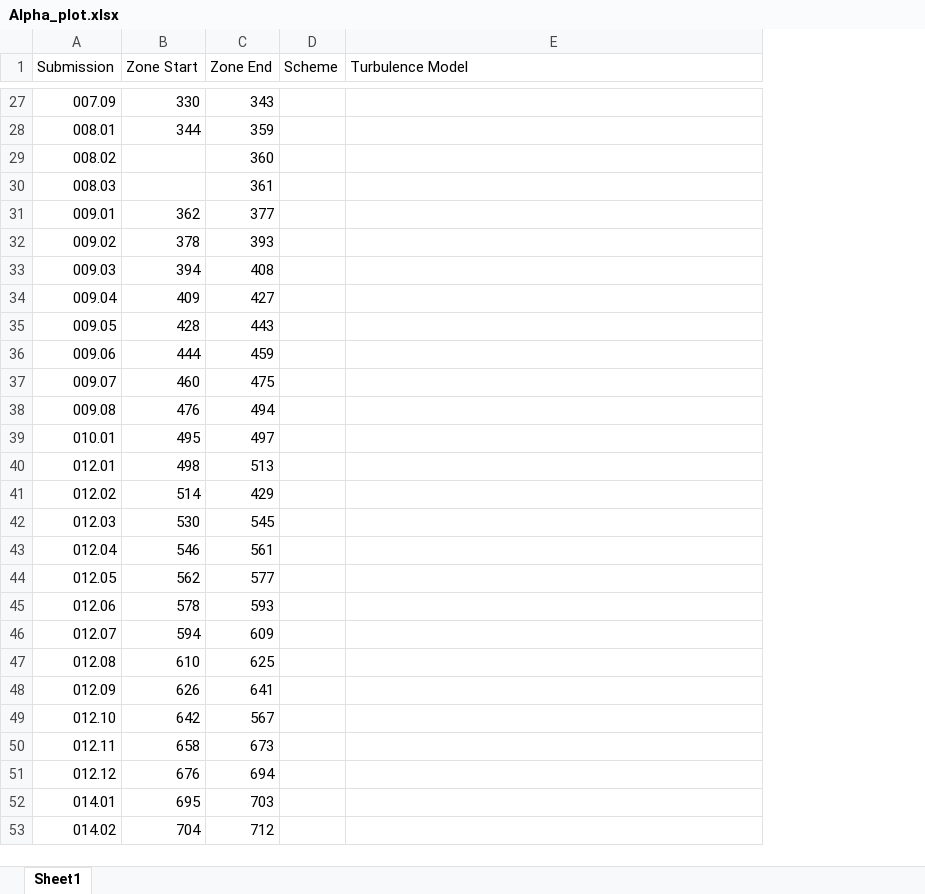
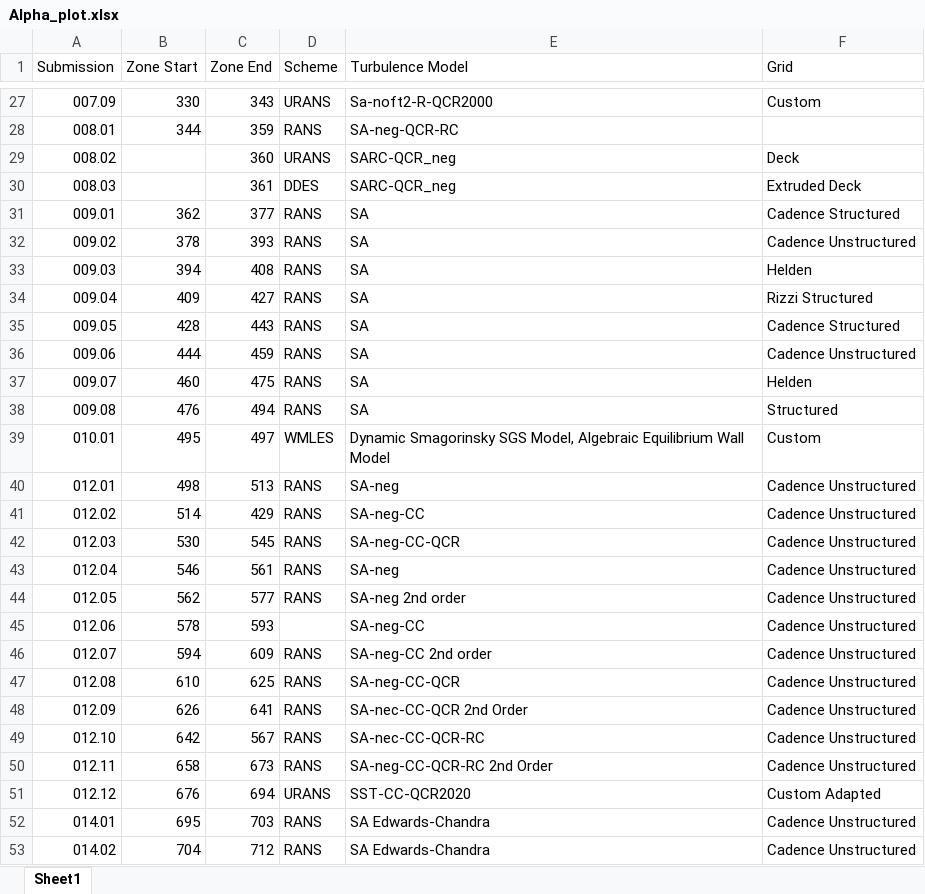
Before and after one commit to Drag-Prediction-Workshop/DPW8-Plotting, an Excel workbook: BuffetWorkingGroup/TestCase1b/Alpha_plot.xlsx, sheet Sheet1, drawn as a sheet; only a part is shown, gaps mark what is left out; values as stored, in another font and other column widths than the file's, no cell formats; the diff covers the shown part only; the diff names each change by its address in the sheet, - before the commit and + after, or states it on an @@ line.

```diff
--- a/BuffetWorkingGroup/TestCase1b/Alpha_plot.xlsx (sheet Sheet1)
+++ b/BuffetWorkingGroup/TestCase1b/Alpha_plot.xlsx (sheet Sheet1)
+column F (Grid), rows 27-53: Custom |  | Deck | Extruded Deck | Cadence Structured | Cadence Unstructured | Helden | Rizzi Structured | Cadence Structured | Cadence Unstructured | Helden | Structured | Custom | Cadence Unstructured | Cadence Unstructured | Cadence Unstructured | Cadence Unstructured | Cadence Unstructured | Cadence Unstructured | Cadence Unstructured | Cadence Unstructured | Cadence Unstructured | Cadence Unstructured | Cadence Unstructured | Custom Adapted | Cadence Unstructured | Cadence Unstructured
-D27 (Scheme): (empty)
+D27 (Scheme): URANS
-E27 (Turbulence Model): (empty)
+E27 (Turbulence Model): Sa-noft2-R-QCR2000
-D28 (Scheme): (empty)
+D28 (Scheme): RANS
-E28 (Turbulence Model): (empty)
+E28 (Turbulence Model): SA-neg-QCR-RC
-D29 (Scheme): (empty)
+D29 (Scheme): URANS
-E29:E30 (Turbulence Model): (empty)
+E29:E30 (Turbulence Model): SARC-QCR_neg
-D30 (Scheme): (empty)
+D30 (Scheme): DDES
-D31:D38 (Scheme): (empty)
+D31:D38 (Scheme): RANS
-E31:E38 (Turbulence Model): (empty)
+E31:E38 (Turbulence Model): SA
-D39 (Scheme): (empty)
+D39 (Scheme): WMLES
-E39 (Turbulence Model): (empty)
+E39 (Turbulence Model): Dynamic Smagorinsky SGS Model, Algebraic Equilibrium Wall Model
-D40:D44 (Scheme): (empty)
+D40:D44 (Scheme): RANS
-E40 (Turbulence Model): (empty)
+E40 (Turbulence Model): SA-neg
-E41 (Turbulence Model): (empty)
+E41 (Turbulence Model): SA-neg-CC
-E42 (Turbulence Model): (empty)
+E42 (Turbulence Model): SA-neg-CC-QCR
-E43 (Turbulence Model): (empty)
+E43 (Turbulence Model): SA-neg
-E44 (Turbulence Model): (empty)
+E44 (Turbulence Model): SA-neg 2nd order
-E45 (Turbulence Model): (empty)
+E45 (Turbulence Model): SA-neg-CC
-D46:D50 (Scheme): (empty)
+D46:D50 (Scheme): RANS
-E46 (Turbulence Model): (empty)
+E46 (Turbulence Model): SA-neg-CC 2nd order
-E47 (Turbulence Model): (empty)
+E47 (Turbulence Model): SA-neg-CC-QCR
-E48 (Turbulence Model): (empty)
+E48 (Turbulence Model): SA-nec-CC-QCR 2nd Order
-E49 (Turbulence Model): (empty)
+E49 (Turbulence Model): SA-nec-CC-QCR-RC
-E50 (Turbulence Model): (empty)
+E50 (Turbulence Model): SA-neg-CC-QCR-RC 2nd Order
-D51 (Scheme): (empty)
+D51 (Scheme): URANS
-E51 (Turbulence Model): (empty)
+E51 (Turbulence Model): SST-CC-QCR2020
-D52:D53 (Scheme): (empty)
+D52:D53 (Scheme): RANS
-E52:E53 (Turbulence Model): (empty)
+E52:E53 (Turbulence Model): SA Edwards-Chandra
```
Also changed, not shown: 1 added row and 78 edited cells elsewhere in this sheet, cell formats, 1 other file.
